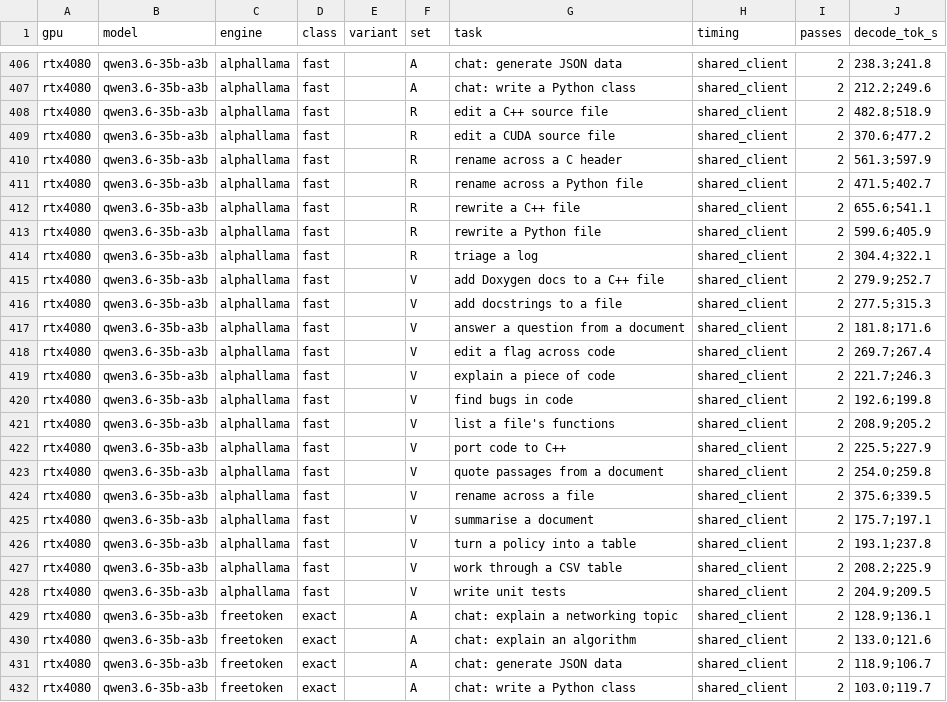
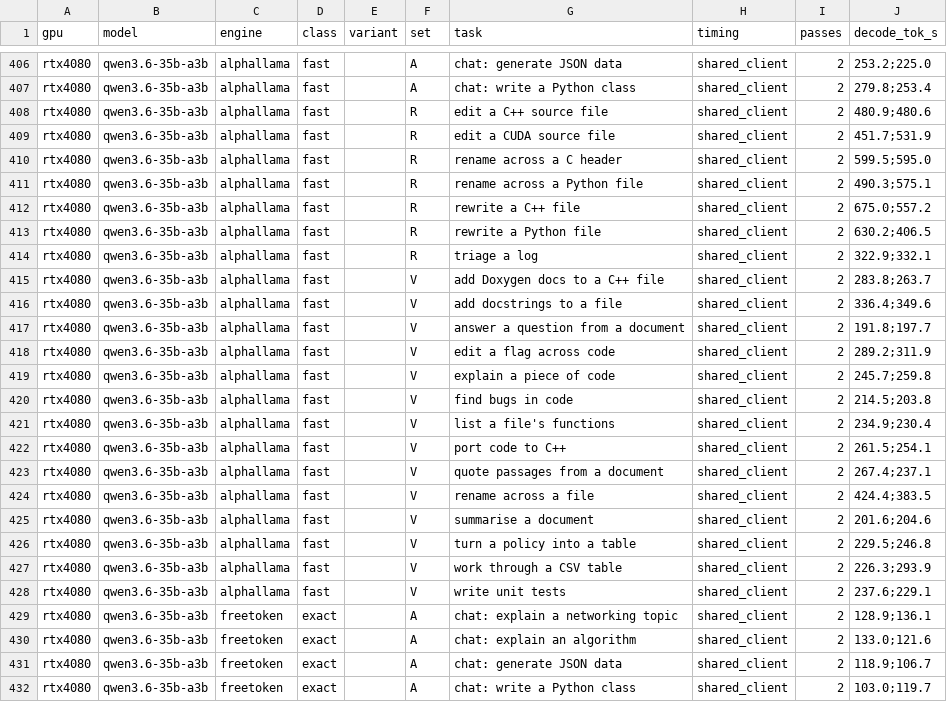
Before and after one commit to AlphaChat-dotcom/inferarena, a CSV file: data/raw/2026-10-per-prompt.csv, drawn as a sheet; only a part is shown, gaps mark what is left out; the diff covers the shown part only; the diff names each change by its address in the sheet, - before the commit and + after, or states it on an @@ line.

```diff
--- a/data/raw/2026-10-per-prompt.csv
+++ b/data/raw/2026-10-per-prompt.csv
-J406 (decode_tok_s): 238.3;241.8
+J406 (decode_tok_s): 253.2;225.0
-J407 (decode_tok_s): 212.2;249.6
+J407 (decode_tok_s): 279.8;253.4
-J408 (decode_tok_s): 482.8;518.9
+J408 (decode_tok_s): 480.9;480.6
-J409 (decode_tok_s): 370.6;477.2
+J409 (decode_tok_s): 451.7;531.9
-J410 (decode_tok_s): 561.3;597.9
+J410 (decode_tok_s): 599.5;595.0
-J411 (decode_tok_s): 471.5;402.7
+J411 (decode_tok_s): 490.3;575.1
-J412 (decode_tok_s): 655.6;541.1
+J412 (decode_tok_s): 675.0;557.2
-J413 (decode_tok_s): 599.6;405.9
+J413 (decode_tok_s): 630.2;406.5
-J414 (decode_tok_s): 304.4;322.1
+J414 (decode_tok_s): 322.9;332.1
-J415 (decode_tok_s): 279.9;252.7
+J415 (decode_tok_s): 283.8;263.7
-J416 (decode_tok_s): 277.5;315.3
+J416 (decode_tok_s): 336.4;349.6
-J417 (decode_tok_s): 181.8;171.6
+J417 (decode_tok_s): 191.8;197.7
-J418 (decode_tok_s): 269.7;267.4
+J418 (decode_tok_s): 289.2;311.9
-J419 (decode_tok_s): 221.7;246.3
+J419 (decode_tok_s): 245.7;259.8
-J420 (decode_tok_s): 192.6;199.8
+J420 (decode_tok_s): 214.5;203.8
-J421 (decode_tok_s): 208.9;205.2
+J421 (decode_tok_s): 234.9;230.4
-J422 (decode_tok_s): 225.5;227.9
+J422 (decode_tok_s): 261.5;254.1
-J423 (decode_tok_s): 254.0;259.8
+J423 (decode_tok_s): 267.4;237.1
-J424 (decode_tok_s): 375.6;339.5
+J424 (decode_tok_s): 424.4;383.5
-J425 (decode_tok_s): 175.7;197.1
+J425 (decode_tok_s): 201.6;204.6
-J426 (decode_tok_s): 193.1;237.8
+J426 (decode_tok_s): 229.5;246.8
-J427 (decode_tok_s): 208.2;225.9
+J427 (decode_tok_s): 226.3;293.9
-J428 (decode_tok_s): 204.9;209.5
+J428 (decode_tok_s): 237.6;229.1
```
Also changed, not shown: 27 edited cells elsewhere in this file, 3 other files.
